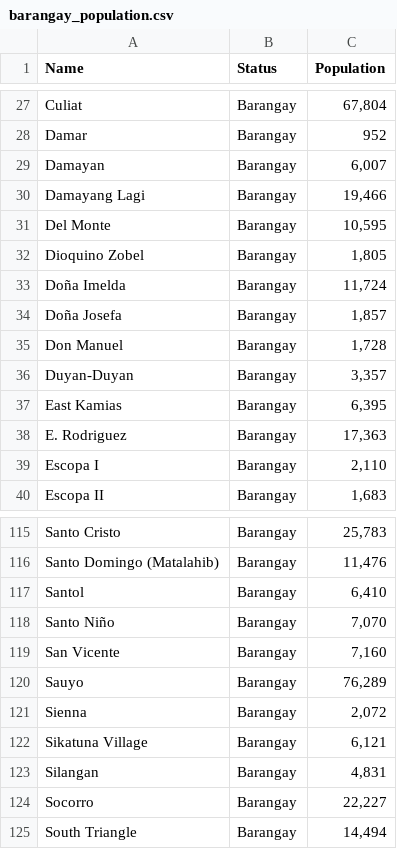
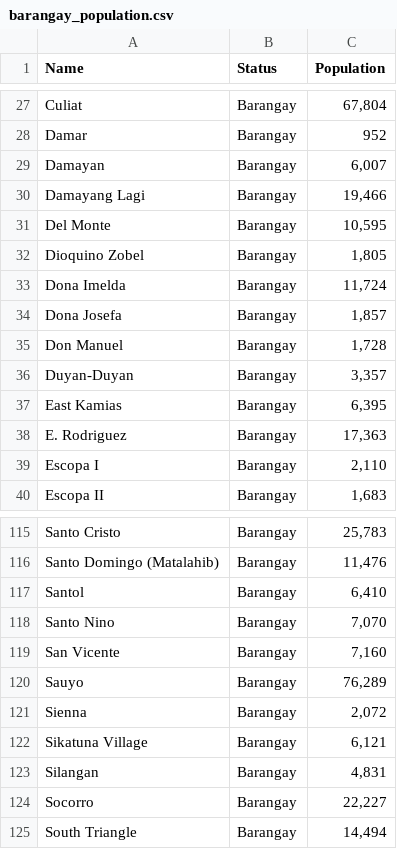
Before and after one commit to jeigamboa/DIBS, a CSV file: Streamlit/data/barangay_population.csv, drawn as a sheet; only a part is shown, gaps mark what is left out; the diff names each change by its address in the sheet, - before the commit and + after, or states it on an @@ line.

```diff
--- a/Streamlit/data/barangay_population.csv
+++ b/Streamlit/data/barangay_population.csv
-A33 (Name): Doña Imelda
+A33 (Name): Dona Imelda
-A34 (Name): Doña Josefa
+A34 (Name): Dona Josefa
-A118 (Name): Santo Niño
+A118 (Name): Santo Nino
```
Also changed, not shown: 1 other file.
